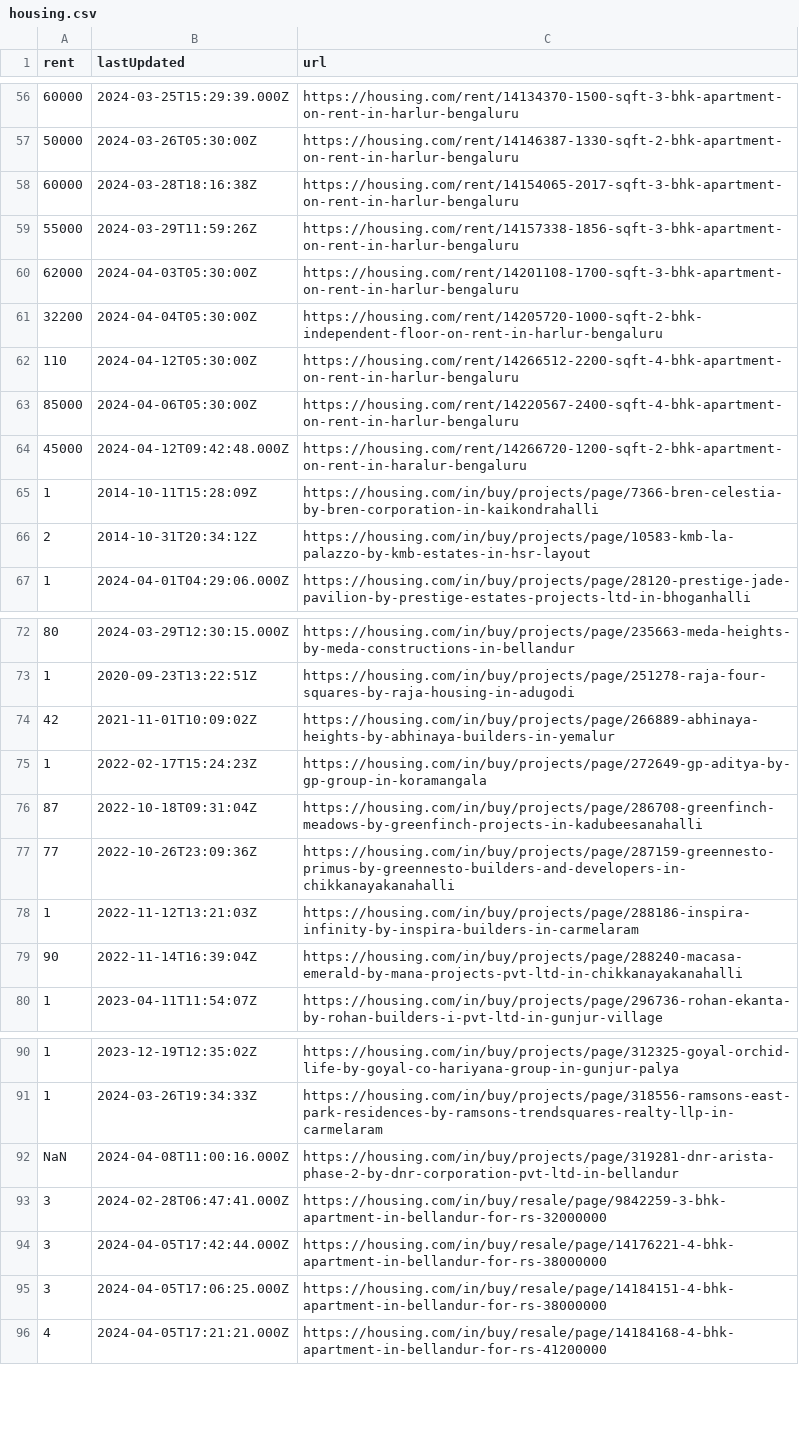
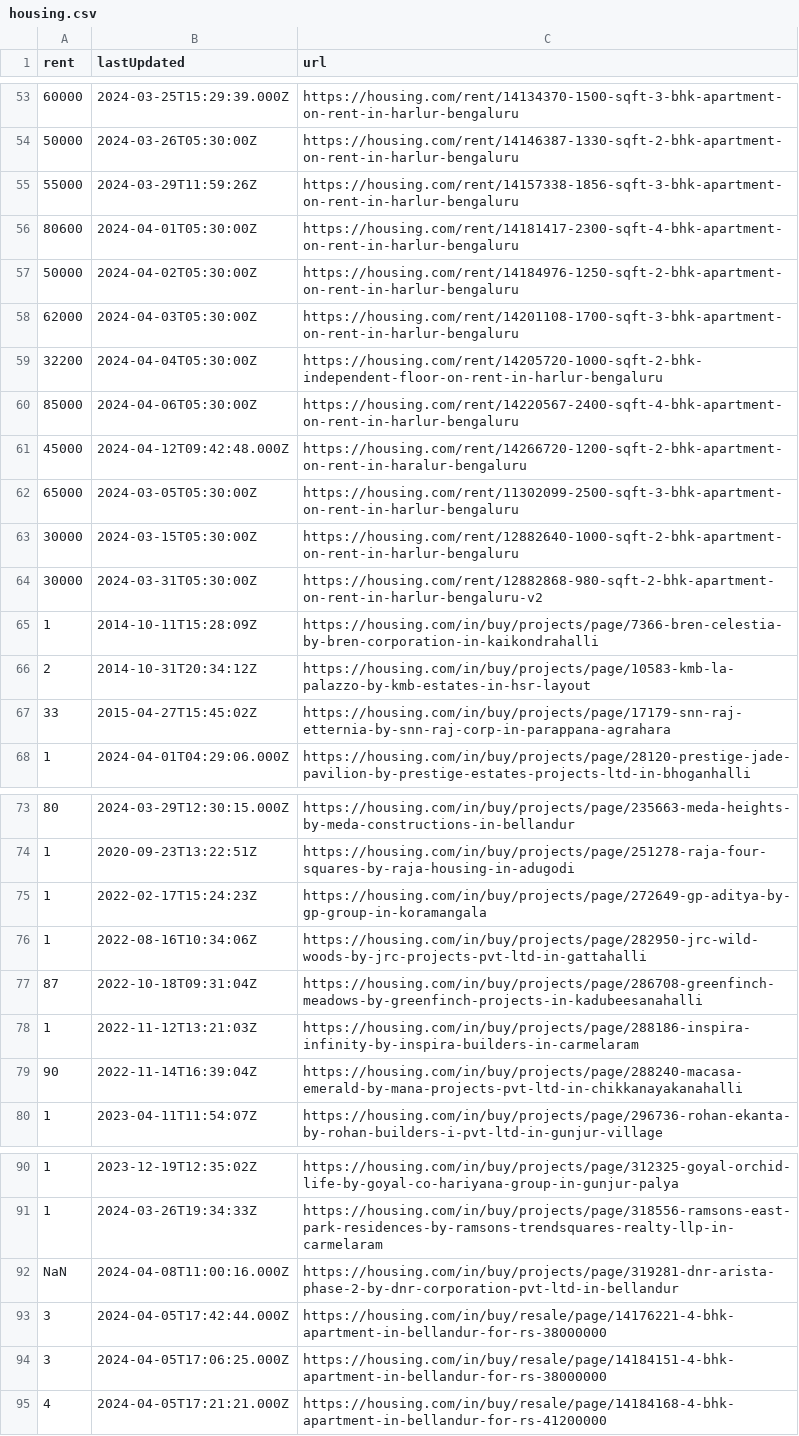
Before and after one commit to KShivendu/blr-societies, a CSV file: data/housing.csv, drawn as a sheet; only a part is shown, gaps mark what is left out; removed rows and columns are numbered as before the commit, all else as after; the diff names each change by its address in the sheet, - before the commit and + after, or states it on an @@ line.

```diff
--- a/data/housing.csv
+++ b/data/housing.csv
-row 58: 60000 | 2024-03-28T18:16:38Z | https://housing.com/rent/14154065-2017-sqft-3-bhk-apartment-on-rent-in-harlur-bengaluru
+row 56: 80600 | 2024-04-01T05:30:00Z | https://housing.com/rent/14181417-2300-sqft-4-bhk-apartment-on-rent-in-harlur-bengaluru
+row 57: 50000 | 2024-04-02T05:30:00Z | https://housing.com/rent/14184976-1250-sqft-2-bhk-apartment-on-rent-in-harlur-bengaluru
-row 62: 110 | 2024-04-12T05:30:00Z | https://housing.com/rent/14266512-2200-sqft-4-bhk-apartment-on-rent-in-harlur-bengaluru
@@ row 45 moved to row 62: 65000 @@
@@ row 44 moved to row 63: 30000 @@
@@ row 46 moved to row 64: 30000 @@
+row 67: 33 | 2015-04-27T15:45:02Z | https://housing.com/in/buy/projects/page/17179-snn-raj-etternia-by-snn-raj-corp-in-parappana-agrahara
-row 74: 42 | 2021-11-01T10:09:02Z | https://housing.com/in/buy/projects/page/266889-abhinaya-heights-by-abhinaya-builders-in-yemalur
+row 76: 1 | 2022-08-16T10:34:06Z | https://housing.com/in/buy/projects/page/282950-jrc-wild-woods-by-jrc-projects-pvt-ltd-in-gattahalli
-row 77: 77 | 2022-10-26T23:09:36Z | https://housing.com/in/buy/projects/page/287159-greennesto-primus-by-greennesto-builders-and-developers-in-chikkanayakanahalli
-row 93: 3 | 2024-02-28T06:47:41.000Z | https://housing.com/in/buy/resale/page/9842259-3-bhk-apartment-in-bellandur-for-rs-32000000
```
